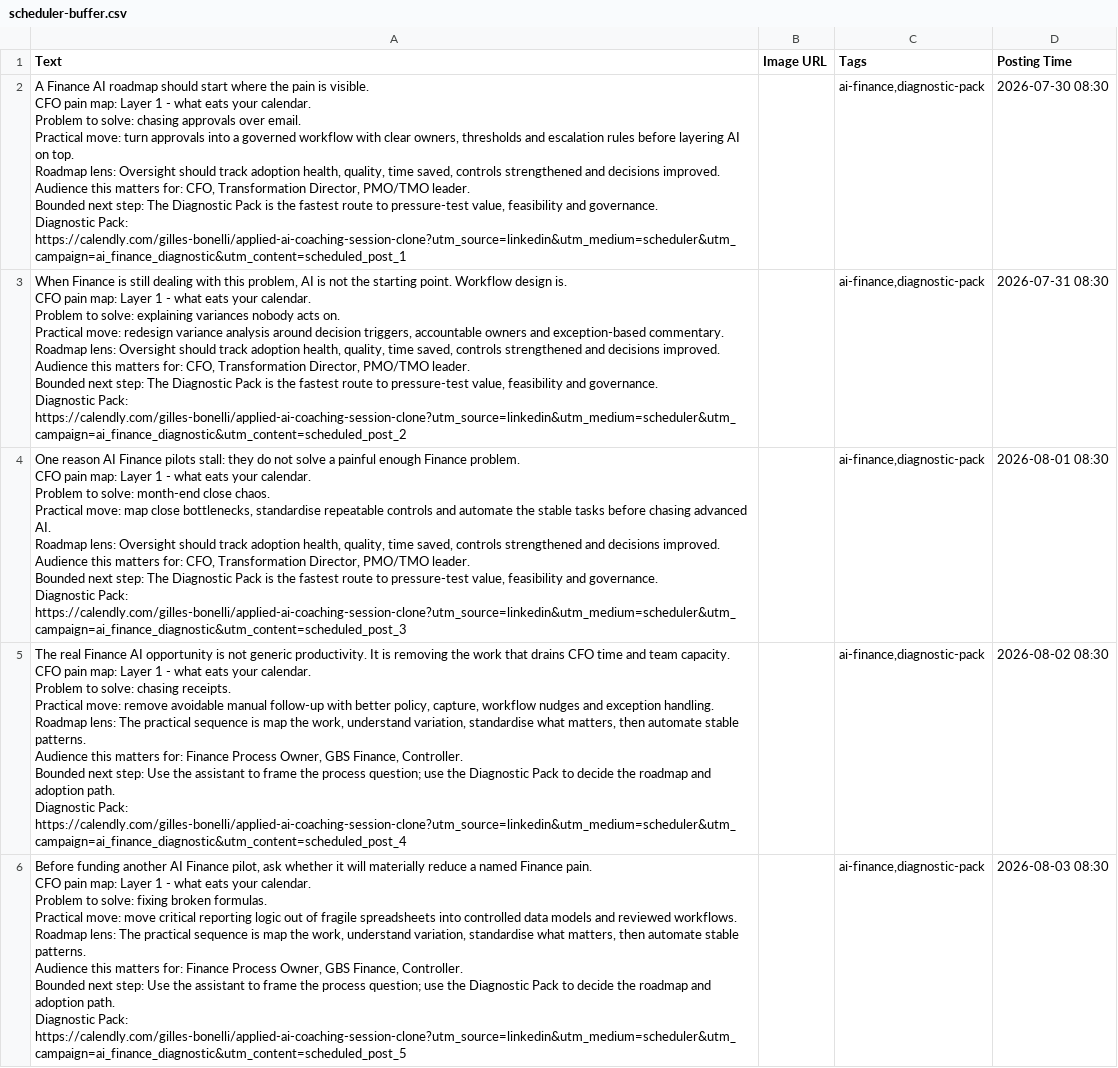
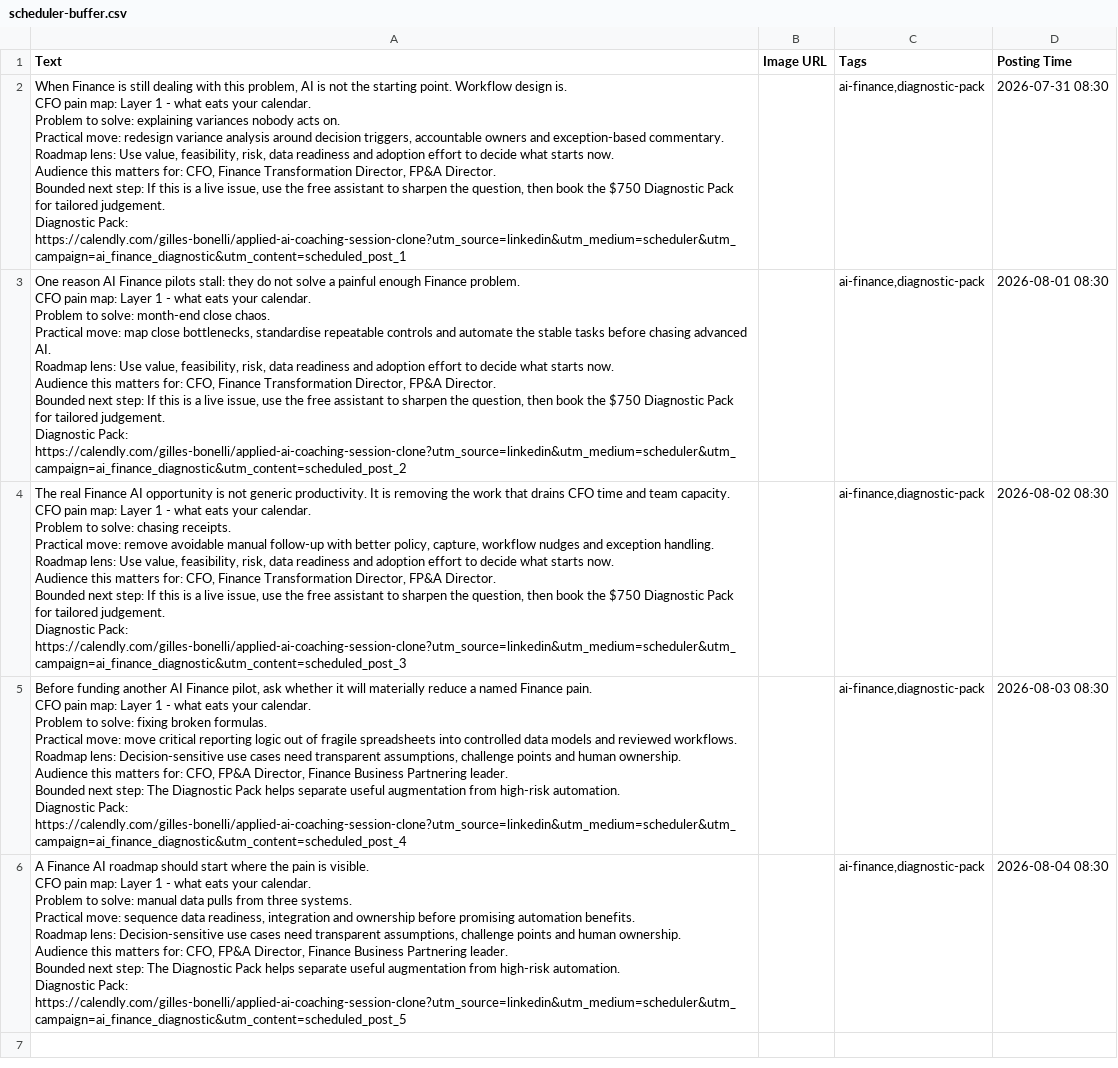
Before and after one commit to CEOFOUNDER/STNM_FT, a CSV file: traffic-console/generated/scheduler-buffer.csv, drawn as a sheet; removed rows and columns are numbered as before the commit, all else as after; ↵ is a line break in a cell; the diff names each change by its address in the sheet, - before the commit and + after, or states it on an @@ line.

```diff
--- a/traffic-console/generated/scheduler-buffer.csv
+++ b/traffic-console/generated/scheduler-buffer.csv
-row 2: A Finance AI roadmap should start where the pain is visible. ↵ CFO pain map: Layer 1 - what eats your calendar. ↵ Problem to solve: chasing approvals over email. ↵ Practical move: turn approvals into a governed workflow with clear owners, thresholds and escalation rules before layering AI on top. ↵ Roadmap lens: Oversight should track adoption health, quality, time saved, controls strengthened and decisions improved. ↵ Audience this matters for: CFO, Transformation Director, PMO/TMO leader. ↵ Bounded next step: The Diagnostic Pack is the fastest route to pressure-test value, feasibility and governance. ↵ Diagnostic Pack: https://calendly.com/gilles-bonelli/applied-ai-coaching-session-clone?utm_source=linkedin&utm_medium=scheduler&utm_campaign=ai_finance_diagnostic&utm_content=scheduled_post_1 |  | ai-finance,diagnostic-pack | 2026-07-30 08:30
-A2 (Text): …Roadmap lens: Oversight should track adoption health, quality, time saved, controls strengthened and decisions improved. ↵ Audience this matters for: CFO, Transformation Director, PMO/TMO leader. ↵ Bounded next step: The Diagnostic Pack is the fastest route to pressure-test value, feasibility and governance. ↵ Diagnostic Pack: https://calendly.com/gilles-bonelli/applied-ai-coaching-session-clone?utm_source=linkedin&utm_medium=scheduler&utm_campaign=ai_finance_diagnostic&utm_content=scheduled_post_2
+A2 (Text): …Roadmap lens: Use value, feasibility, risk, data readiness and adoption effort to decide what starts now. ↵ Audience this matters for: CFO, Finance Transformation Director, FP&A Director. ↵ Bounded next step: If this is a live issue, use the free assistant to sharpen the question, then book the $750 Diagnostic Pack for tailored judgement. ↵ Diagnostic Pack: https://calendly.com/gilles-bonelli/applied-ai-coaching-session-clone?utm_source=linkedin&utm_medium=scheduler&utm_campaign=ai_finance_diagnostic&utm_content=scheduled_post_1
-A3 (Text): …Roadmap lens: Oversight should track adoption health, quality, time saved, controls strengthened and decisions improved. ↵ Audience this matters for: CFO, Transformation Director, PMO/TMO leader. ↵ Bounded next step: The Diagnostic Pack is the fastest route to pressure-test value, feasibility and governance. ↵ Diagnostic Pack: https://calendly.com/gilles-bonelli/applied-ai-coaching-session-clone?utm_source=linkedin&utm_medium=scheduler&utm_campaign=ai_finance_diagnostic&utm_content=scheduled_post_3
+A3 (Text): …Roadmap lens: Use value, feasibility, risk, data readiness and adoption effort to decide what starts now. ↵ Audience this matters for: CFO, Finance Transformation Director, FP&A Director. ↵ Bounded next step: If this is a live issue, use the free assistant to sharpen the question, then book the $750 Diagnostic Pack for tailored judgement. ↵ Diagnostic Pack: https://calendly.com/gilles-bonelli/applied-ai-coaching-session-clone?utm_source=linkedin&utm_medium=scheduler&utm_campaign=ai_finance_diagnostic&utm_content=scheduled_post_2
-A4 (Text): …Roadmap lens: The practical sequence is map the work, understand variation, standardise what matters, then automate stable patterns. ↵ Audience this matters for: Finance Process Owner, GBS Finance, Controller. ↵ Bounded next step: Use the assistant to frame the process question; use the Diagnostic Pack to decide the roadmap and adoption path. ↵ Diagnostic Pack: https://calendly.com/gilles-bonelli/applied-ai-coaching-session-clone?utm_source=linkedin&utm_medium=scheduler&utm_campaign=ai_finance_diagnostic&utm_content=scheduled_post_4
+A4 (Text): …Roadmap lens: Use value, feasibility, risk, data readiness and adoption effort to decide what starts now. ↵ Audience this matters for: CFO, Finance Transformation Director, FP&A Director. ↵ Bounded next step: If this is a live issue, use the free assistant to sharpen the question, then book the $750 Diagnostic Pack for tailored judgement. ↵ Diagnostic Pack: https://calendly.com/gilles-bonelli/applied-ai-coaching-session-clone?utm_source=linkedin&utm_medium=scheduler&utm_campaign=ai_finance_diagnostic&utm_content=scheduled_post_3
-A5 (Text): …Roadmap lens: The practical sequence is map the work, understand variation, standardise what matters, then automate stable patterns. ↵ Audience this matters for: Finance Process Owner, GBS Finance, Controller. ↵ Bounded next step: Use the assistant to frame the process question; use the Diagnostic Pack to decide the roadmap and adoption path. ↵ Diagnostic Pack: https://calendly.com/gilles-bonelli/applied-ai-coaching-session-clone?utm_source=linkedin&utm_medium=scheduler&utm_campaign=ai_finance_diagnostic&utm_content=scheduled_post_5
+A5 (Text): …Roadmap lens: Decision-sensitive use cases need transparent assumptions, challenge points and human ownership. ↵ Audience this matters for: CFO, FP&A Director, Finance Business Partnering leader. ↵ Bounded next step: The Diagnostic Pack helps separate useful augmentation from high-risk automation. ↵ Diagnostic Pack: https://calendly.com/gilles-bonelli/applied-ai-coaching-session-clone?utm_source=linkedin&utm_medium=scheduler&utm_campaign=ai_finance_diagnostic&utm_content=scheduled_post_4
+row 6: A Finance AI roadmap should start where the pain is visible. ↵ CFO pain map: Layer 1 - what eats your calendar. ↵ Problem to solve: manual data pulls from three systems. ↵ Practical move: sequence data readiness, integration and ownership before promising automation benefits. ↵ Roadmap lens: Decision-sensitive use cases need transparent assumptions, challenge points and human ownership. ↵ Audience this matters for: CFO, FP&A Director, Finance Business Partnering leader. ↵ Bounded next step: The Diagnostic Pack helps separate useful augmentation from high-risk automation. ↵ Diagnostic Pack: https://calendly.com/gilles-bonelli/applied-ai-coaching-session-clone?utm_source=linkedin&utm_medium=scheduler&utm_campaign=ai_finance_diagnostic&utm_content=scheduled_post_5 |  | ai-finance,diagnostic-pack | 2026-08-04 08:30
```
Also changed, not shown: 2 other files.
